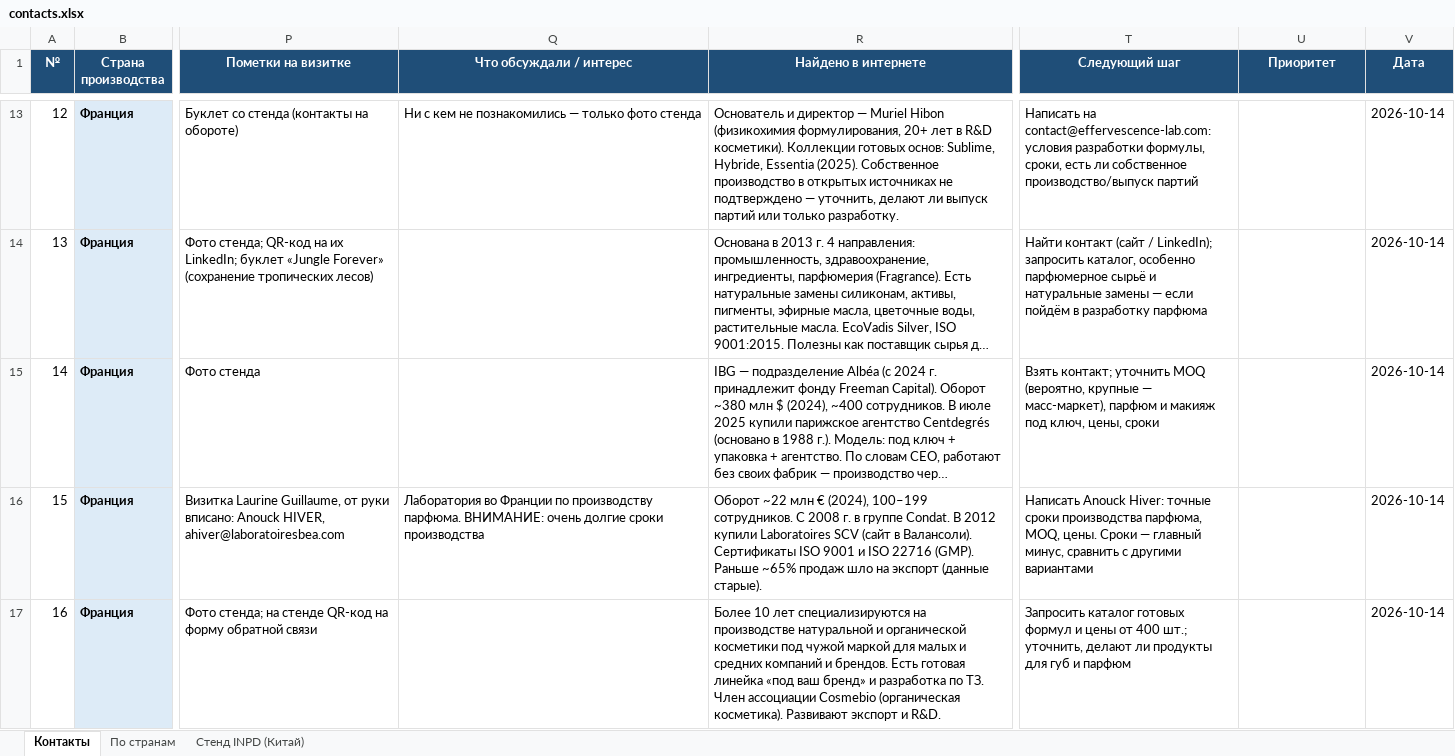
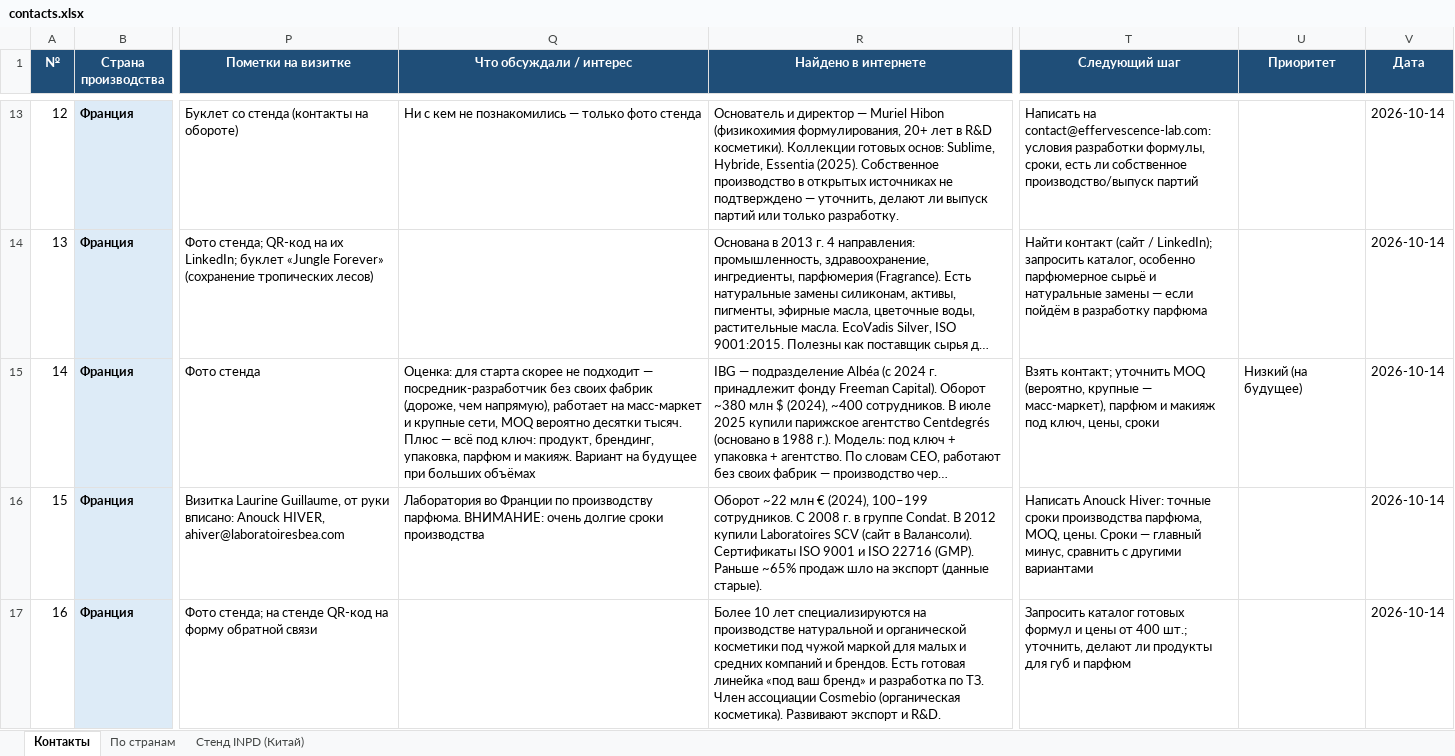
Before and after one commit to alimovpr/Claude, an Excel workbook: exhibition/contacts.xlsx, sheet Контакты, drawn as a sheet; only a part is shown, gaps mark what is left out; long unchanged cells end in …; values as stored, in another font and other column widths than the file's, no borders; charts and pictures not drawn; the diff names each change by its address in the sheet, - before the commit and + after, or states it on an @@ line.

```diff
--- a/exhibition/contacts.xlsx (sheet Контакты)
+++ b/exhibition/contacts.xlsx (sheet Контакты)
-Q15 (Что обсуждали / интерес): (empty)
+Q15 (Что обсуждали / интерес): Оценка: для старта скорее не подходит — посредник-разработчик без своих фабрик (дороже, чем напрямую), работает на масс-маркет и крупные сети, MOQ вероятно десятки тысяч. Плюс — всё под ключ: продукт, брендинг, упаковка, парфюм и макияж. Вариант на будущее при больших объёмах
-U15 (Приоритет): (empty)
+U15 (Приоритет): Низкий (на будущее)
```
Also changed, not shown: 1 other file.
